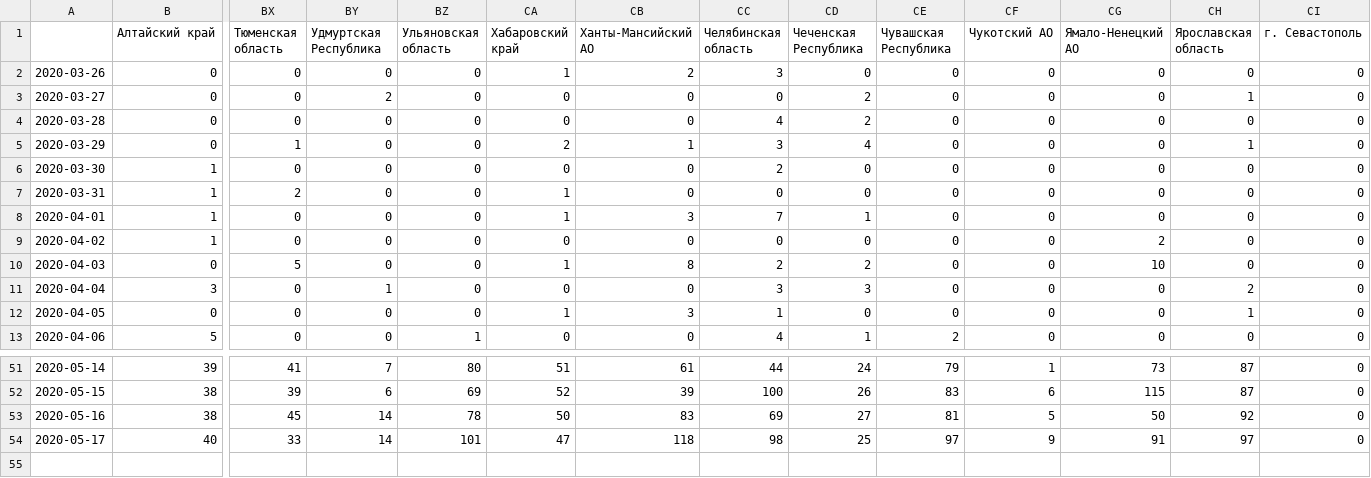
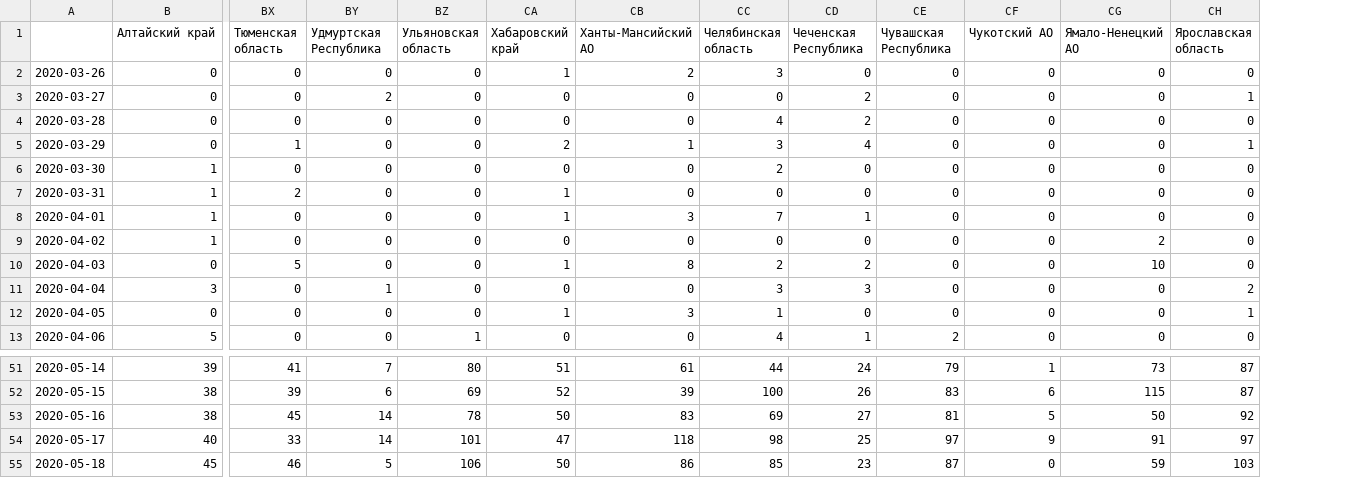
Before and after one commit to mindvr/covid-adapter, a CSV file: data/output.csv, drawn as a sheet; only a part is shown, gaps mark what is left out; removed rows and columns are numbered as before the commit, all else as after; rows hold the shown columns only; the diff covers the shown part only; the diff names each change by its address in the sheet, - before the commit and + after, or states it on an @@ line.

Commit message:
updated data and merged g. Sev as Sev

```diff
--- a/data/output.csv
+++ b/data/output.csv
-column CI (г. Севастополь), rows 2-13: all 0; rows 51-54: all 0
+row 55: 2020-05-18 | 45 | 46 | 5 | 106 | 50 | 86 | 85 | 23 | 87 | 0 | 59 | 103
```
Also changed, not shown: 24 edited cells elsewhere in this file, data/output-transposed.csv, 1 other file.
